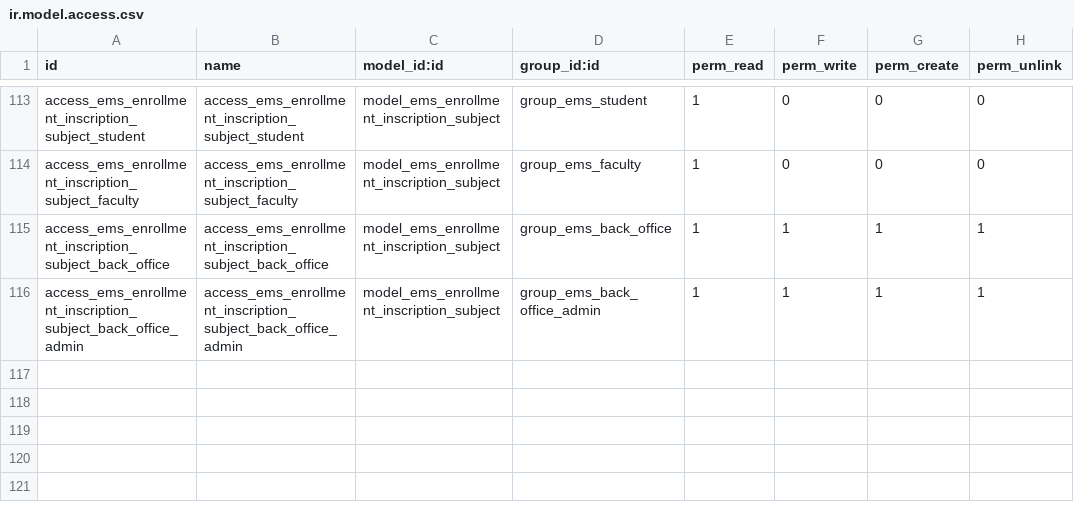
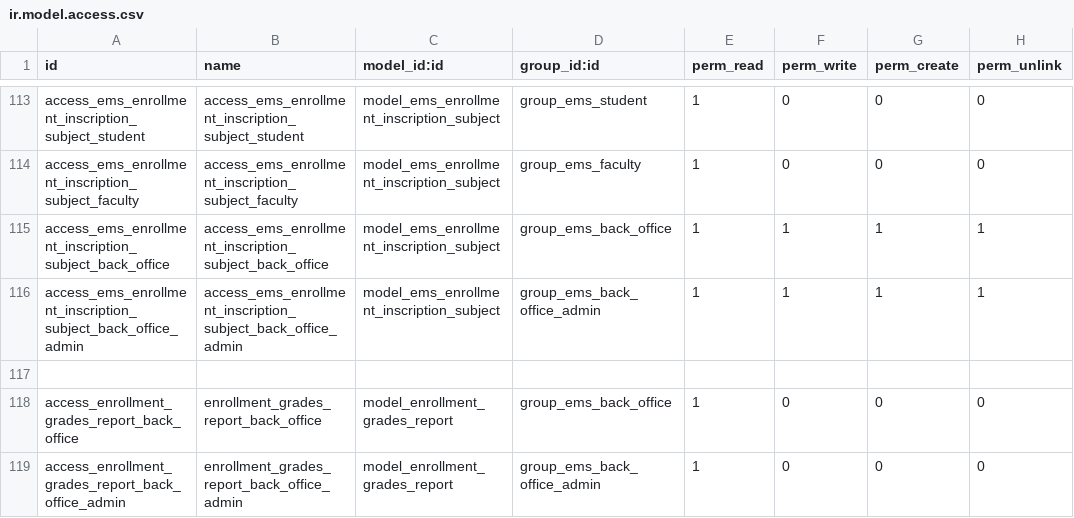
Before and after one commit to primecv/openeducat_erp, a CSV file: emsprime_core/security/ir.model.access.csv, drawn as a sheet; only a part is shown, gaps mark what is left out; the diff names each change by its address in the sheet, - before the commit and + after, or states it on an @@ line.

Commit message:
define access to enrollment grades report

```diff
--- a/emsprime_core/security/ir.model.access.csv
+++ b/emsprime_core/security/ir.model.access.csv
+row 117: (empty)
+row 118: access_enrollment_grades_report_back_office | enrollment_grades_report_back_office | model_enrollment_grades_report | group_ems_back_office | 1 | 0 | 0 | 0
+row 119: access_enrollment_grades_report_back_office_admin | enrollment_grades_report_back_office_admin | model_enrollment_grades_report | group_ems_back_office_admin | 1 | 0 | 0 | 0
```
